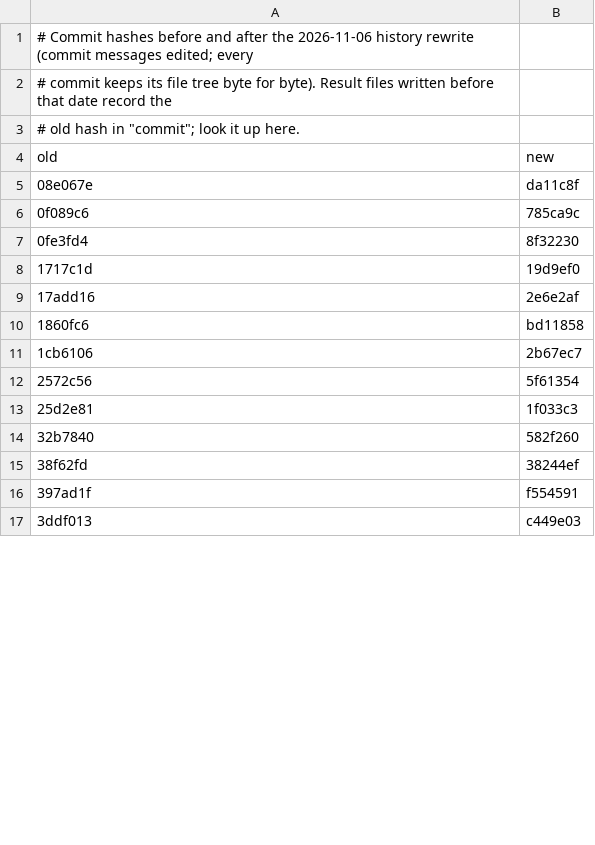
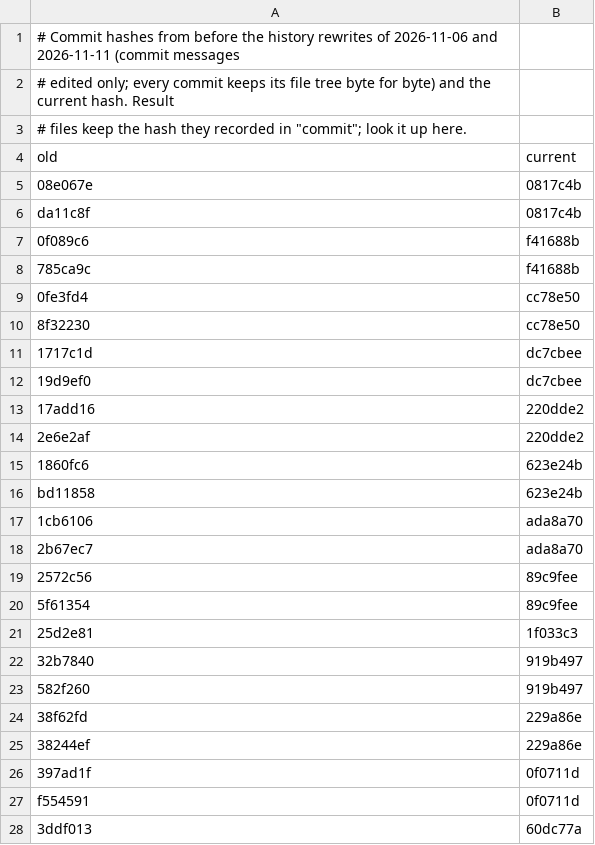
Before and after one commit to YangLiu68/NovelForge, a TSV file: bench/results/commit-map.tsv, drawn as a sheet; only a part is shown; the diff covers the shown part only.

Commit message:
Docs: commit hashes updated after the second message rewrite; map covers both

```diff
--- a/bench/results/commit-map.tsv
+++ b/bench/results/commit-map.tsv
@@ -1,17 +1,28 @@
-# Commit hashes before and after the 2026-11-06 history rewrite (commit messages edited; every
-# commit keeps its file tree byte for byte). Result files written before that date record the
-# old hash in "commit"; look it up here.
-old	new
-08e067e	da11c8f
-0f089c6	785ca9c
-0fe3fd4	8f32230
-1717c1d	19d9ef0
-17add16	2e6e2af
-1860fc6	bd11858
-1cb6106	2b67ec7
-2572c56	5f61354
+# Commit hashes from before the history rewrites of 2026-11-06 and 2026-11-11 (commit messages
+# edited only; every commit keeps its file tree byte for byte) and the current hash. Result
+# files keep the hash they recorded in "commit"; look it up here.
+old	current
+08e067e	0817c4b
+da11c8f	0817c4b
+0f089c6	f41688b
+785ca9c	f41688b
+0fe3fd4	cc78e50
+8f32230	cc78e50
+1717c1d	dc7cbee
+19d9ef0	dc7cbee
+17add16	220dde2
+2e6e2af	220dde2
+1860fc6	623e24b
+bd11858	623e24b
+1cb6106	ada8a70
+2b67ec7	ada8a70
+2572c56	89c9fee
+5f61354	89c9fee
 25d2e81	1f033c3
-32b7840	582f260
-38f62fd	38244ef
-397ad1f	f554591
-3ddf013	c449e03
+32b7840	919b497
+582f260	919b497
+38f62fd	229a86e
+38244ef	229a86e
+397ad1f	0f0711d
+f554591	0f0711d
+3ddf013	60dc77a
```
Also changed, not shown: 33 added rows and 32 edited cells elsewhere in this file, 9 other files.
